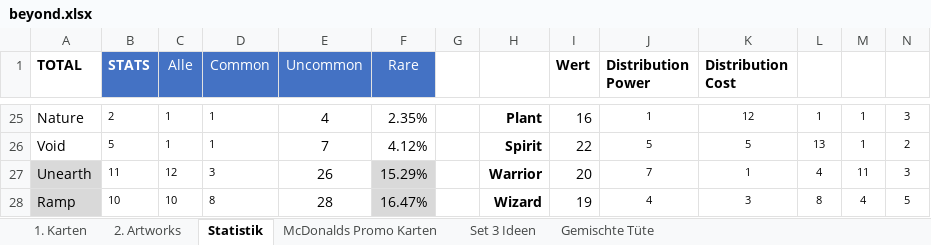
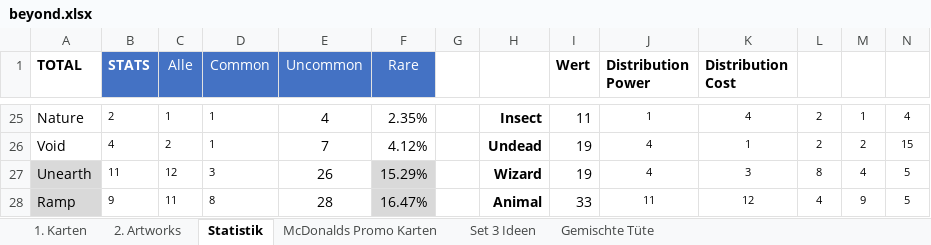
Before and after one commit to nonbiristudios/ShardsOfBeyond-v2, an Excel workbook: card-data/beyond.xlsx, sheet Statistik, drawn as a sheet; only a part is shown, gaps mark what is left out; values as stored, in another font and other column widths than the file's, no borders; charts and pictures and conditional formats not drawn; the diff covers the shown part only; the diff names each change by its address in the sheet, - before the commit and + after, or states it on an @@ line.

```diff
--- a/card-data/beyond.xlsx (sheet Statistik)
+++ b/card-data/beyond.xlsx (sheet Statistik)
-H25: Plant
+H25: Insect
-I25 (Wert): 16
+I25 (Wert): 11
-K25 (Distribution Cost): 12
+K25 (Distribution Cost): 4
-L25: 1
+L25: 2
-N25: 3
+N25: 4
-B26 (STATS): 5
+B26 (STATS): 4
-C26 (Alle): 1
+C26 (Alle): 2
-H26: Spirit
+H26: Undead
-I26 (Wert): 22
+I26 (Wert): 19
-J26 (Distribution Power): 5
+J26 (Distribution Power): 4
-K26 (Distribution Cost): 5
+K26 (Distribution Cost): 1
-L26: 13
+L26: 2
-M26: 1
+M26: 2
-N26: 2
+N26: 15
-H27: Warrior
+H27: Wizard
-I27 (Wert): 20
+I27 (Wert): 19
-J27 (Distribution Power): 7
+J27 (Distribution Power): 4
-K27 (Distribution Cost): 1
+K27 (Distribution Cost): 3
-L27: 4
+L27: 8
-M27: 11
+M27: 4
-N27: 3
+N27: 5
-B28 (STATS): 10
+B28 (STATS): 9
-C28 (Alle): 10
+C28 (Alle): 11
-H28: Wizard
+H28: Animal
-I28 (Wert): 19
+I28 (Wert): 33
-J28 (Distribution Power): 4
+J28 (Distribution Power): 11
-K28 (Distribution Cost): 3
+K28 (Distribution Cost): 12
-L28: 8
+L28: 4
-M28: 4
+M28: 9
```
Also changed, not shown: 3 added rows, 3 removed rows, 5 moved rows and 61 edited cells elsewhere in this sheet, sheet 1. Karten, formulas that keep their value, charts or pictures, 2 other files.
